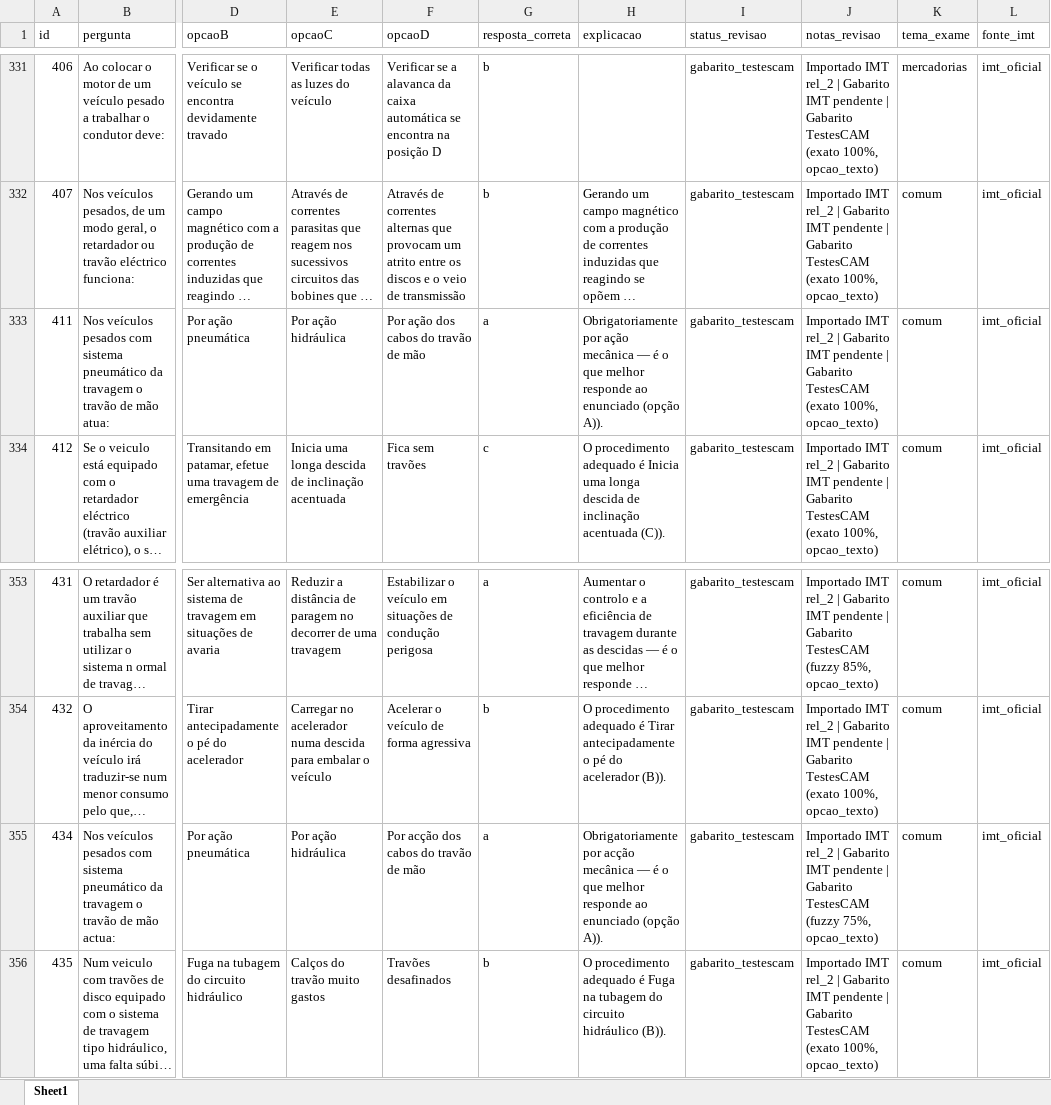
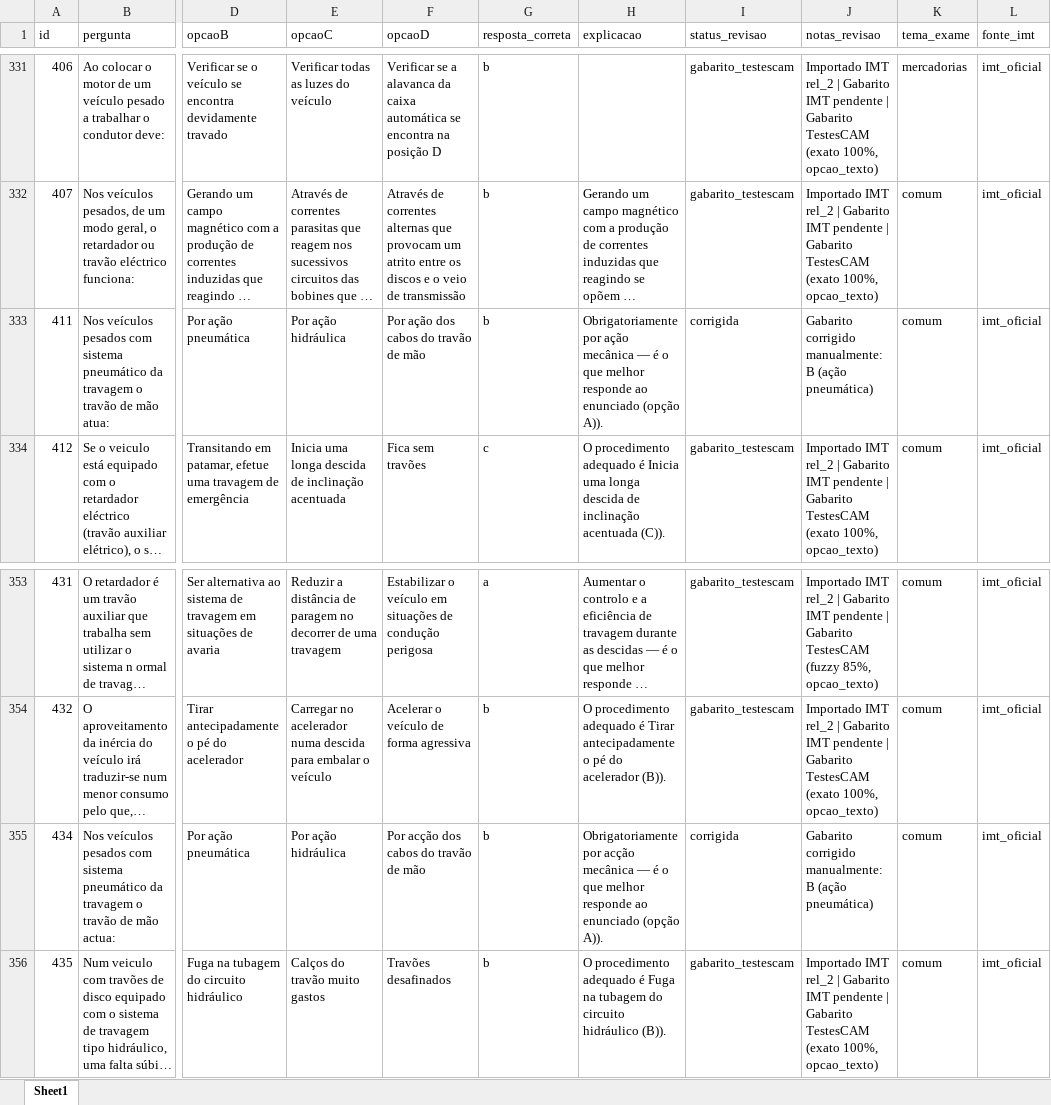
Before and after one commit to iadreamsforever-png/app-cam-imt, an Excel workbook: questoes sem rep.xlsx, sheet Sheet1, drawn as a sheet; only a part is shown, gaps mark what is left out; long unchanged cells end in …; values as stored, in another font and other column widths than the file's, no borders; the diff names each change by its address in the sheet, - before the commit and + after, or states it on an @@ line.

Commit message:
Corrigir gabarito travão de mão pneumático para B (questoes 411 e 434)

```diff
--- a/questoes sem rep.xlsx (sheet Sheet1)
+++ b/questoes sem rep.xlsx (sheet Sheet1)
-G333 (resposta_correta): a
+G333 (resposta_correta): b
-I333 (status_revisao): gabarito_testescam
+I333 (status_revisao): corrigida
-J333 (notas_revisao): Importado IMT rel_2 | Gabarito IMT pendente | Gabarito TestesCAM (exato 100%, opcao_texto)
+J333 (notas_revisao): Gabarito corrigido manualmente: B (ação pneumática)
-G355 (resposta_correta): a
+G355 (resposta_correta): b
-I355 (status_revisao): gabarito_testescam
+I355 (status_revisao): corrigida
-J355 (notas_revisao): Importado IMT rel_2 | Gabarito IMT pendente | Gabarito TestesCAM (fuzzy 75%, opcao_texto)
+J355 (notas_revisao): Gabarito corrigido manualmente: B (ação pneumática)
```
